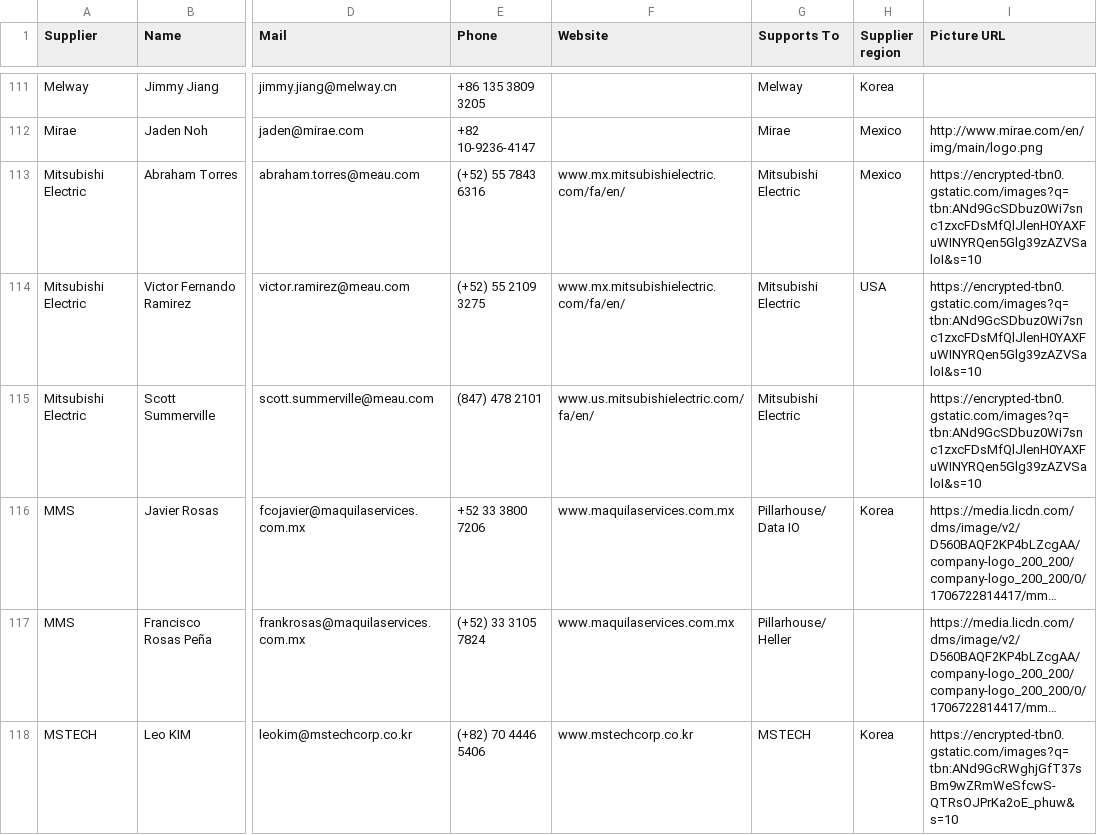
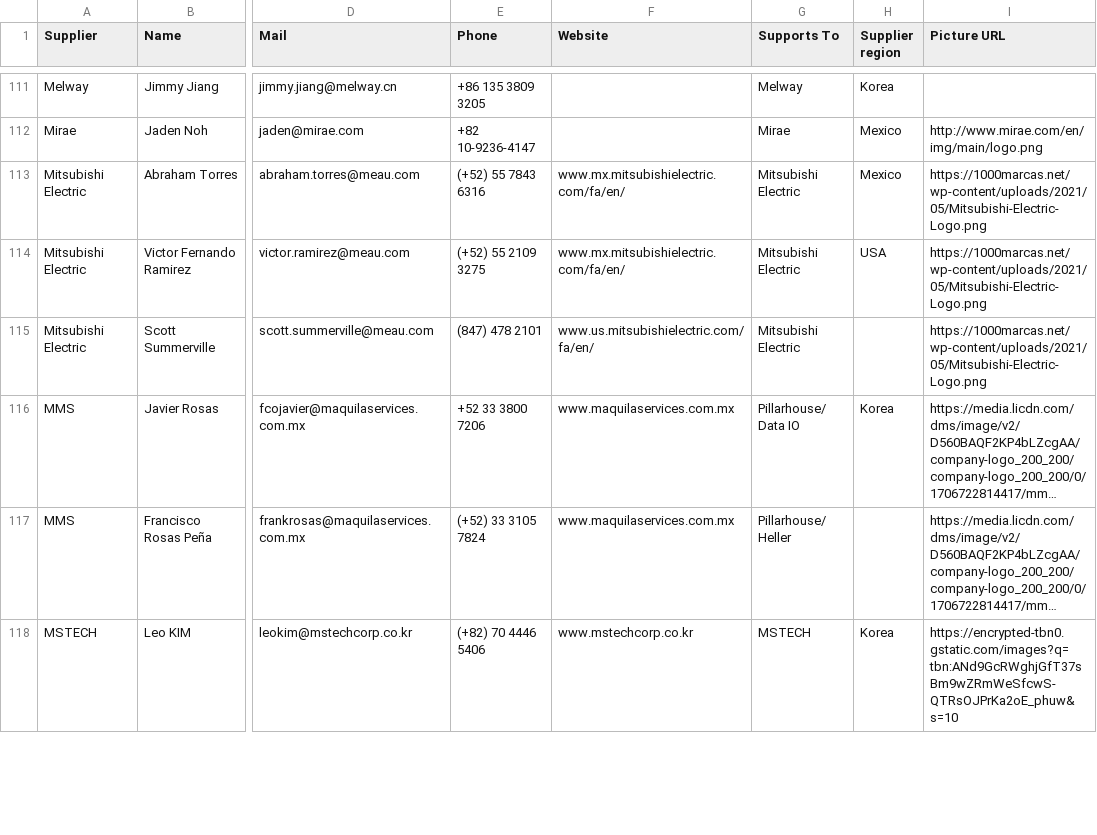
Before and after one commit to moi6k2/Directory, a CSV file: Base de datos.csv, drawn as a sheet; only a part is shown, gaps mark what is left out; long unchanged cells end in …; the diff names each change by its address in the sheet, - before the commit and + after, or states it on an @@ line.

Commit message:
Update Base de datos.csv

```diff
--- a/Base de datos.csv
+++ b/Base de datos.csv
-I113:I115 (Picture URL): https://encrypted-tbn0.gstatic.com/images?q=tbn:ANd9GcSDbuz0Wi7snc1zxcFDsMfQlJlenH0YAXFuWINYRQen5Glg39zAZVSaloI&s=10
+I113:I115 (Picture URL): https://1000marcas.net/wp-content/uploads/2021/05/Mitsubishi-Electric-Logo.png
```
